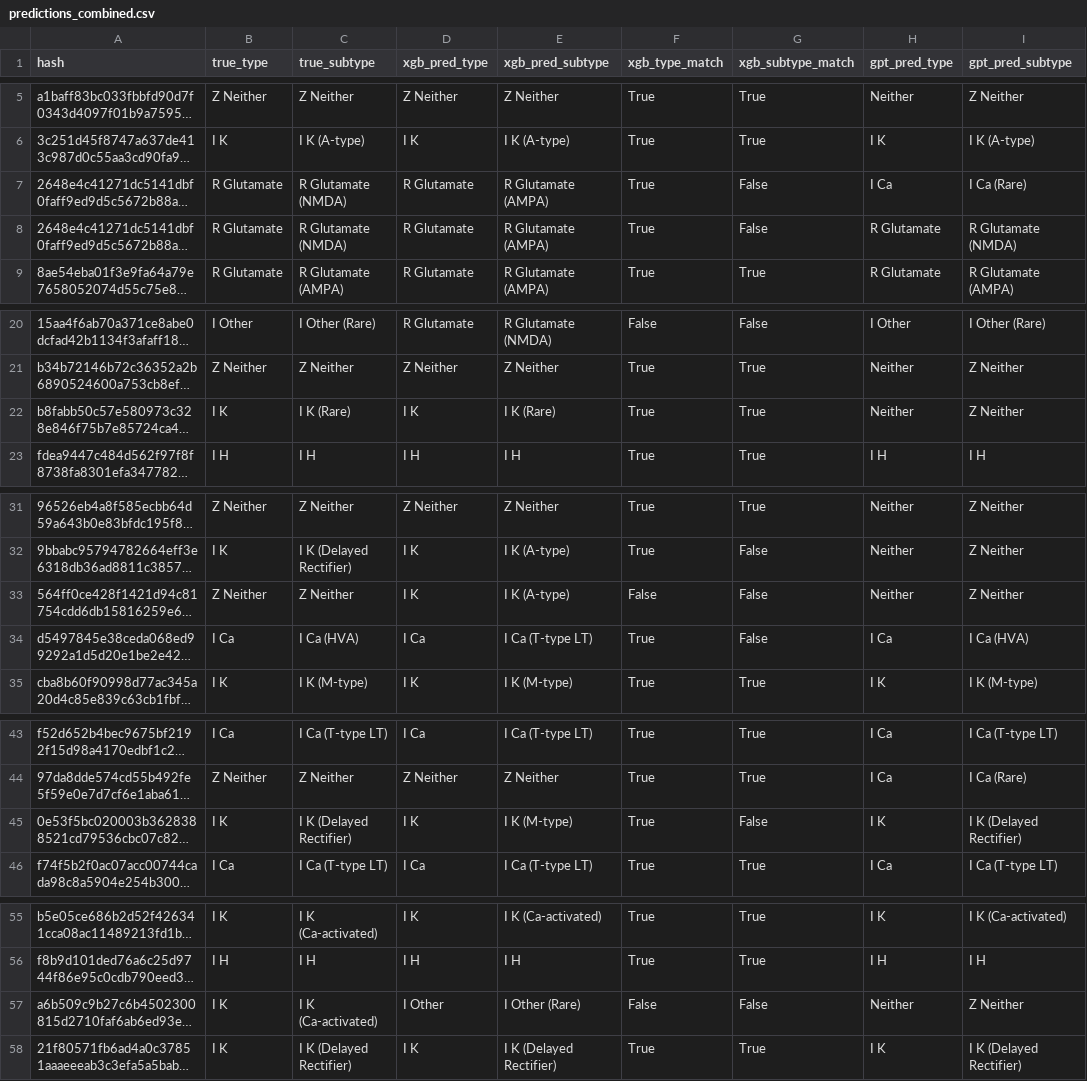
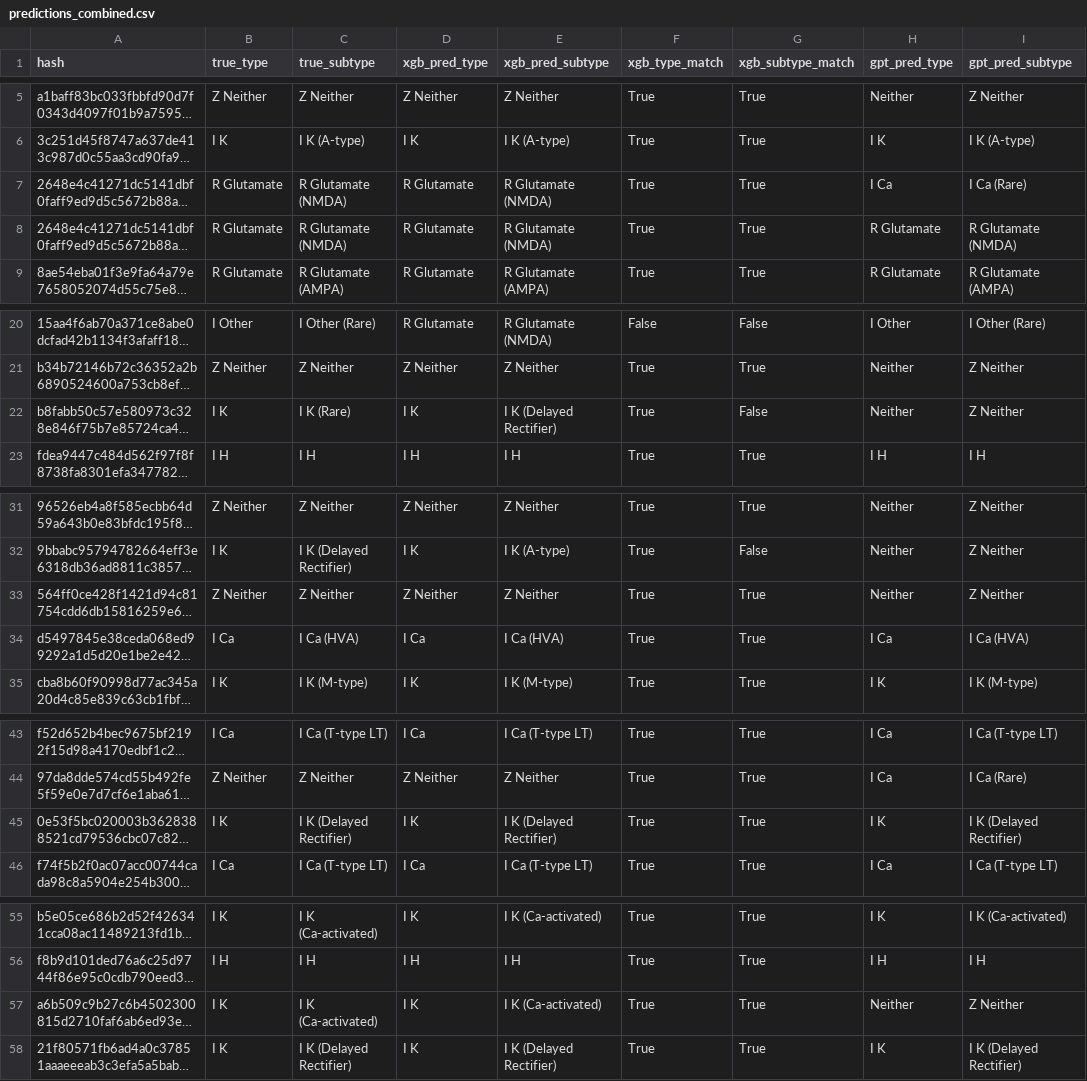
Before and after one commit to innacohen/mod-annotation, a CSV file: code/predictions_combined.csv, drawn as a sheet; only a part is shown, gaps mark what is left out; long unchanged cells end in …; the diff covers the shown part only; the diff names each change by its address in the sheet, - before the commit and + after, or states it on an @@ line.

```diff
--- a/code/predictions_combined.csv
+++ b/code/predictions_combined.csv
-E7:E8 (xgb_pred_subtype): R Glutamate (AMPA)
+E7:E8 (xgb_pred_subtype): R Glutamate (NMDA)
-G7:G8 (xgb_subtype_match): False
+G7:G8 (xgb_subtype_match): True
-E22 (xgb_pred_subtype): I K (Rare)
+E22 (xgb_pred_subtype): I K (Delayed Rectifier)
-G22 (xgb_subtype_match): True
+G22 (xgb_subtype_match): False
-D33 (xgb_pred_type): I K
+D33 (xgb_pred_type): Z Neither
-E33 (xgb_pred_subtype): I K (A-type)
+E33 (xgb_pred_subtype): Z Neither
-F33 (xgb_type_match): False
+F33 (xgb_type_match): True
-G33:G34 (xgb_subtype_match): False
+G33:G34 (xgb_subtype_match): True
-E34 (xgb_pred_subtype): I Ca (T-type LT)
+E34 (xgb_pred_subtype): I Ca (HVA)
-E45 (xgb_pred_subtype): I K (M-type)
+E45 (xgb_pred_subtype): I K (Delayed Rectifier)
-G45 (xgb_subtype_match): False
+G45 (xgb_subtype_match): True
-D57 (xgb_pred_type): I Other
+D57 (xgb_pred_type): I K
-E57 (xgb_pred_subtype): I Other (Rare)
+E57 (xgb_pred_subtype): I K (Ca-activated)
-F57 (xgb_type_match): False
+F57 (xgb_type_match): True
-G57 (xgb_subtype_match): False
+G57 (xgb_subtype_match): True
```
Also changed, not shown: 4 edited cells elsewhere in this file, code/feature_importance.csv, 3 other files.
